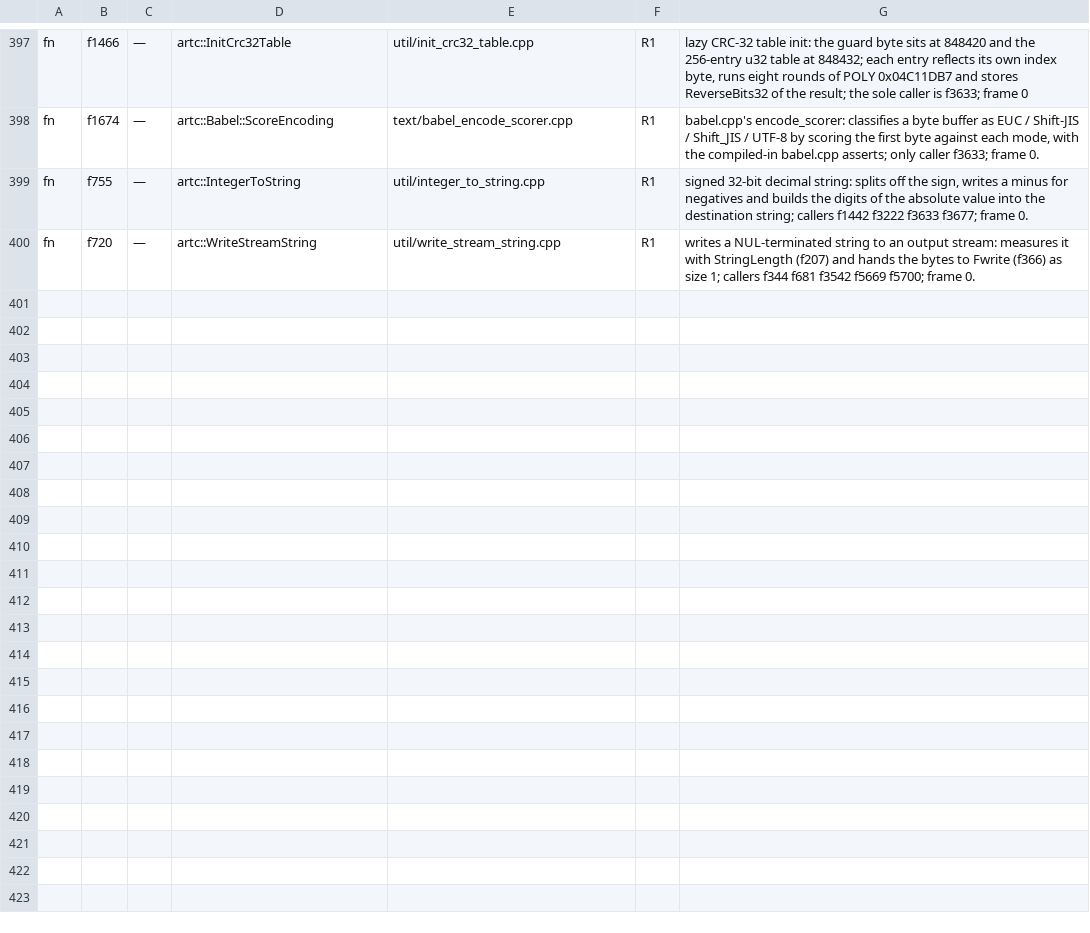
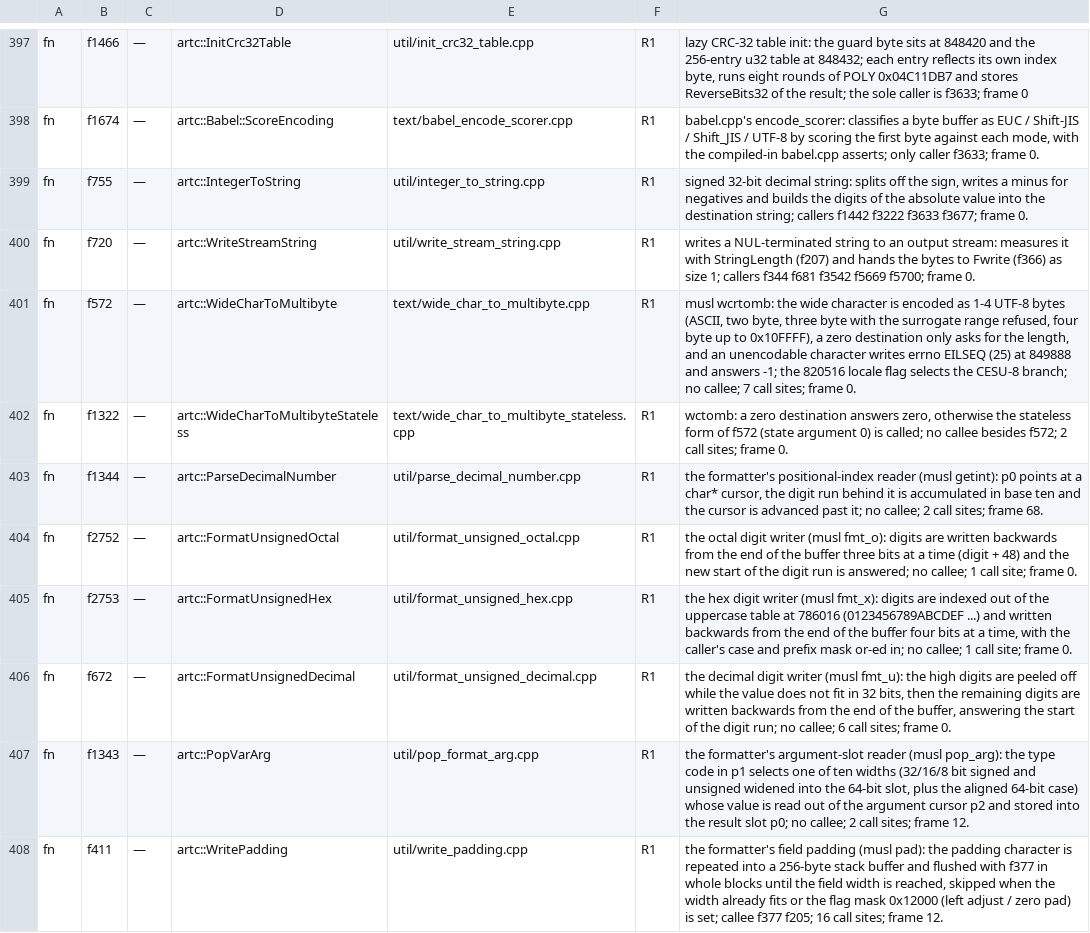
Before and after one commit to fylcr/online_gal, a TSV file: ports/artemis/rewrite-names.tsv, drawn as a sheet; only a part is shown, gaps mark what is left out; the diff names each change by its address in the sheet, - before the commit and + after, or states it on an @@ line.

Commit message:
批 18：f344 门的闭包 —— musl printf 内核的八个叶子（994 行）
落地 8 个产品（f1014 printf_core 的全部未落依赖，落地总数 327）：
- text/wide_char_to_multibyte.cpp            f572   173 行  artc::WideCharToMultibyte（wcrtomb，errno EILSEQ）
- text/wide_char_to_multibyte_stateless.cpp  f1322   46 行  wctomb（dst 为空答 0）
- util/parse_decimal_number.cpp              f1344   69 行  getint：游标十进制解析
- util/format_unsigned_octal.cpp             f2752   59 行  fmt_o：反向写八进制
- util/format_unsigned_hex.cpp               f2753   63 行  fmt_x：反向写十六进制 + or_mask
- util/format_unsigned_decimal.cpp           f672    99 行  fmt_u：64/32 位双循环反向写十进制
- util/pop_format_arg.cpp                    f1343  275 行  pop_arg：十路类型分派读 64 位槽
- util/write_padding.cpp                     f411   210 行  pad：256 字节块刷填充字符

生成器：
- 新增 WIDEN_LOADS：i64_load32_s/_u、i64_load16_s/_u、i64_load8_s/_u 六种加宽加载改成表达式
  （(uint64_t)(int64_t)(int32_t)LoadU32(ctx, addr) 等），并在通用加载替换之前跑。此前 LOADS 里没有
  条目 ⇒ f1343 首次 emit 漏 var_/w2c_/_default32/wasm_rt_/instance 共 7 行。
- f1343 原文件名 pop_var_arg.cpp 会触发泄漏扫描的裸子串误报（"var_"），改名 pop_format_arg.cpp。

闸门（全过）：
- tx-gen2 --check 8 个：identical 8 / differing 0 / absent 0；全量：identical 304 / differing 0 / absent 0
- style-gate PASS；tx-plan landed 327 / ready 8 / blocked 34
- build-bridge-route.sh asyncify：327 product(s) spliced、0 error、bridge.wasm 41,321,914 B
- wasm-replace-test 4/4 PASS（export face 67/67、agreement 66/66 differ 0、host imports 207 对 198、GL 65/65）
- wasm-diff 66/66 · trap-kind-only 0 · differ 0
- npm test 439 tests / 85 suites / 434 pass / 0 fail / 5 skip
- 真游戏帧锚 PASS：canvas 1510x731 · lit 86.09% · 3 帧 · 87 游戏文件 · settled 18322660 · 像素级一致

REWRITE.md §8 追加两条：WIDEN_LOADS 规则与 var_ 误报、musl printf 家族的定名指纹
（mem[849888] errno / mem[820516] locale / 786016 十六进制表 / 73728 旗帜位）。
f3633（78,668 行）的门现在只剩 f344 一个 callee。

```diff
--- a/ports/artemis/rewrite-names.tsv
+++ b/ports/artemis/rewrite-names.tsv
+row 401: fn | f572 | — | artc::WideCharToMultibyte | text/wide_char_to_multibyte.cpp | R1 | musl wcrtomb: the wide character is encoded as 1-4 UTF-8 bytes (ASCII, two byte, three byte with the surrogate range refused, four byte up to 0x10FFFF), a zero destination only asks for the length, and an unencodable character writes errno EILSEQ (25) at 849888 and answers -1; the 820516 locale flag selects the CESU-8 branch; no callee; 7 call sites; frame 0.
+row 402: fn | f1322 | — | artc::WideCharToMultibyteStateless | text/wide_char_to_multibyte_stateless.cpp | R1 | wctomb: a zero destination answers zero, otherwise the stateless form of f572 (state argument 0) is called; no callee besides f572; 2 call sites; frame 0.
+row 403: fn | f1344 | — | artc::ParseDecimalNumber | util/parse_decimal_number.cpp | R1 | the formatter's positional-index reader (musl getint): p0 points at a char* cursor, the digit run behind it is accumulated in base ten and the cursor is advanced past it; no callee; 2 call sites; frame 68.
+row 404: fn | f2752 | — | artc::FormatUnsignedOctal | util/format_unsigned_octal.cpp | R1 | the octal digit writer (musl fmt_o): digits are written backwards from the end of the buffer three bits at a time (digit + 48) and the new start of the digit run is answered; no callee; 1 call site; frame 0.
+row 405: fn | f2753 | — | artc::FormatUnsignedHex | util/format_unsigned_hex.cpp | R1 | the hex digit writer (musl fmt_x): digits are indexed out of the uppercase table at 786016 (0123456789ABCDEF ...) and written backwards from the end of the buffer four bits at a time, with the caller's case and prefix mask or-ed in; no callee; 1 call site; frame 0.
+row 406: fn | f672 | — | artc::FormatUnsignedDecimal | util/format_unsigned_decimal.cpp | R1 | the decimal digit writer (musl fmt_u): the high digits are peeled off while the value does not fit in 32 bits, then the remaining digits are written backwards from the end of the buffer, answering the start of the digit run; no callee; 6 call sites; frame 0.
+row 407: fn | f1343 | — | artc::PopVarArg | util/pop_format_arg.cpp | R1 | the formatter's argument-slot reader (musl pop_arg): the type code in p1 selects one of ten widths (32/16/8 bit signed and unsigned widened into the 64-bit slot, plus the aligned 64-bit case) whose value is read out of the argument cursor p2 and stored into the result slot p0; no callee; 2 call sites; frame 12.
+row 408: fn | f411 | — | artc::WritePadding | util/write_padding.cpp | R1 | the formatter's field padding (musl pad): the padding character is repeated into a 256-byte stack buffer and flushed with f377 in whole blocks until the field width is reached, skipped when the width already fits or the flag mask 0x12000 (left adjust / zero pad) is set; callee f377 f205; 16 call sites; frame 12.
```
Also changed, not shown: 10 other files.
